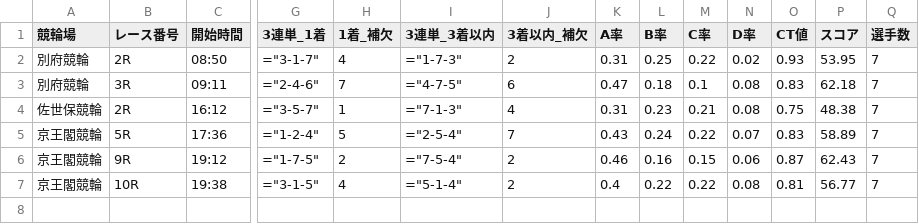
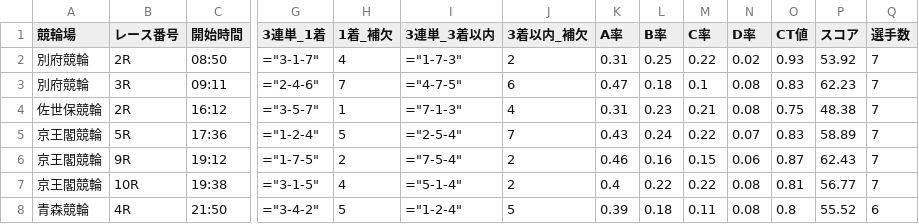
Before and after one commit to ama04149/keirin-ai, a CSV file: keirin_race_summary4.csv, drawn as a sheet; only a part is shown, gaps mark what is left out; rows hold the shown columns only; the diff names each change by its address in the sheet, - before the commit and + after, or states it on an @@ line.

Commit message:
Data update: 2025-09-11 12:12

```diff
--- a/keirin_race_summary4.csv
+++ b/keirin_race_summary4.csv
-P2 (スコア): 53.95
+P2 (スコア): 53.92
-P3 (スコア): 62.18
+P3 (スコア): 62.23
+row 8: 青森競輪 | 4R | 21:50 | ="3-4-2" | 5 | ="1-2-4" | 5 | 0.39 | 0.18 | 0.11 | 0.08 | 0.8 | 55.52 | 6
```
Also changed, not shown: keirin_race_summary.csv, keirin_race_summary2.csv, 2 other files.
